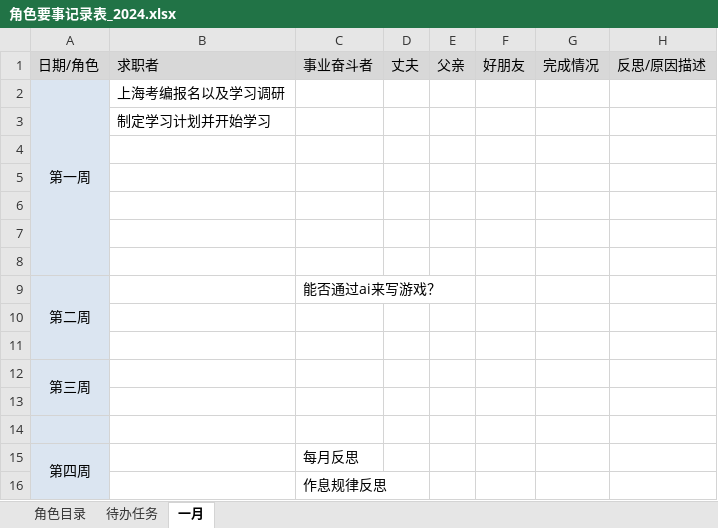
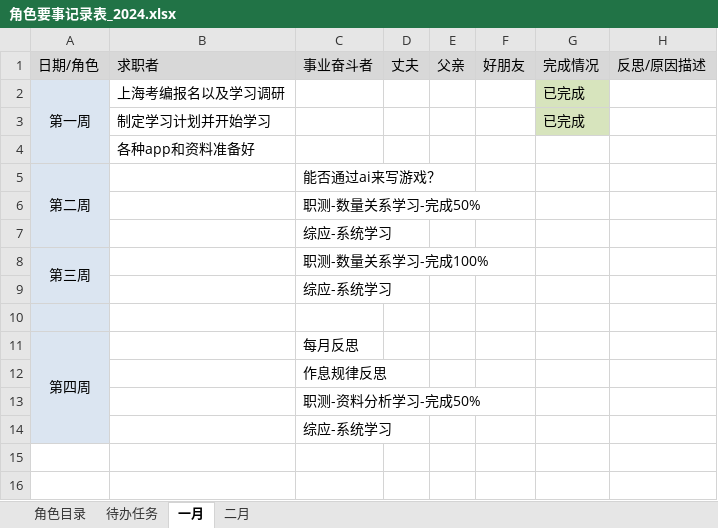
Before and after one commit to monkeyGeek369/icarus_monkeyGeek_source, an Excel workbook: file/personal/roleImportant/角色要事记录表_2024.xlsx, sheet 一月, drawn as a sheet; values as stored, in another font and other column widths than the file's, no borders; removed rows and columns are numbered as before the commit, all else as after; the diff names each change by its address in the sheet, - before the commit and + after, or states it on an @@ line.

```diff
--- a/file/personal/roleImportant/角色要事记录表_2024.xlsx (sheet 一月)
+++ b/file/personal/roleImportant/角色要事记录表_2024.xlsx (sheet 一月)
+sheet tab: 二月
-G2: (empty)
+G2: 已完成
-G2 fill: none
+G2 fill: #D7E4BD
+row 3:  | 制定学习计划并开始学习 |  |  |  |  | 已完成
-B4: 制定学习计划并开始学习
+B4: 各种app和资料准备好
-row 4: (empty)
-row 5: (empty)
-row 6: (empty)
-row 7: (empty)
-row 8: (empty)
-C6: (empty)
+C6: 职测-数量关系学习-完成50%
-C7: (empty)
+C7: 综应-系统学习
-C8: (empty)
+C8: 职测-数量关系学习-完成100%
-C9: (empty)
+C9: 综应-系统学习
+row 13:  |  | 职测-资料分析学习-完成50%
+row 14:  |  | 综应-系统学习
```
Also changed, not shown: 1 other file.
